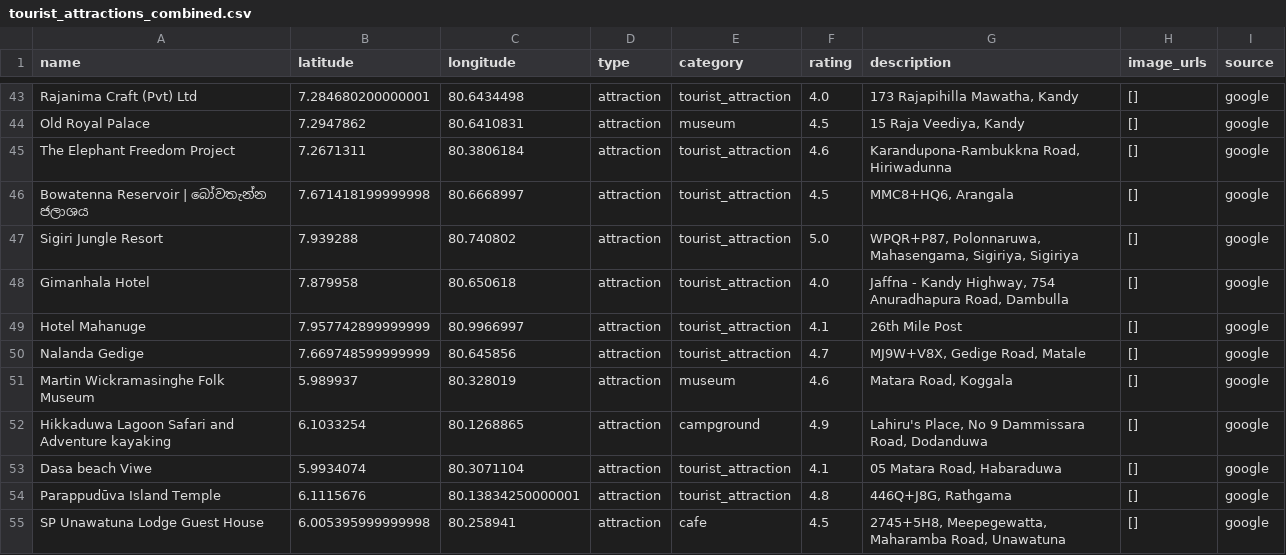
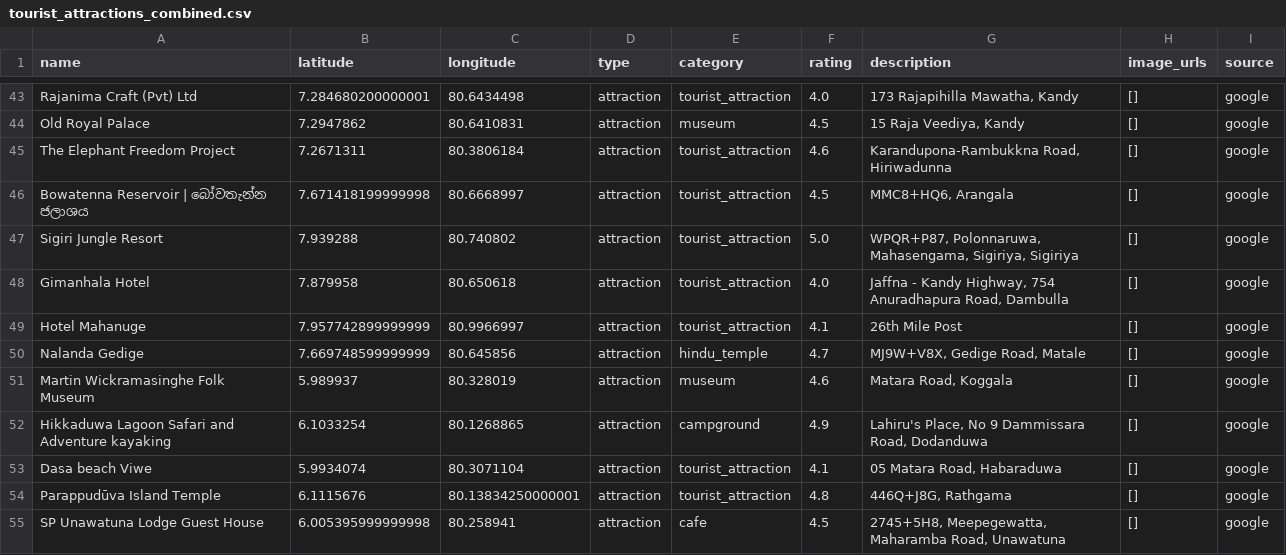
Before and after one commit to DuminduBandara/Eco_Cycle_Random_Forest_Model, a CSV file: tourist_attractions_combined.csv, drawn as a sheet; only a part is shown, gaps mark what is left out.

```diff
--- a/tourist_attractions_combined.csv
+++ b/tourist_attractions_combined.csv
@@ -49,3 +49,3 @@ Gimanhala Hotel,7.879958,80.650618,attraction,tourist_attraction,4.0,"Jaffna - K
 Hotel Mahanuge,7.957742899999999,80.9966997,attraction,tourist_attraction,4.1,26th Mile Post,[],google
-Nalanda Gedige,7.669748599999999,80.645856,attraction,tourist_attraction,4.7,"MJ9W+V8X, Gedige Road, Matale",[],google
+Nalanda Gedige,7.669748599999999,80.645856,attraction,hindu_temple,4.7,"MJ9W+V8X, Gedige Road, Matale",[],google
 Martin Wickramasinghe Folk Museum,5.989937,80.328019,attraction,museum,4.6,"Matara Road, Koggala",[],google
```
Also changed, not shown: tourist_attractions_google.csv, tourist_attractions_predicted.csv, 5 other files.
